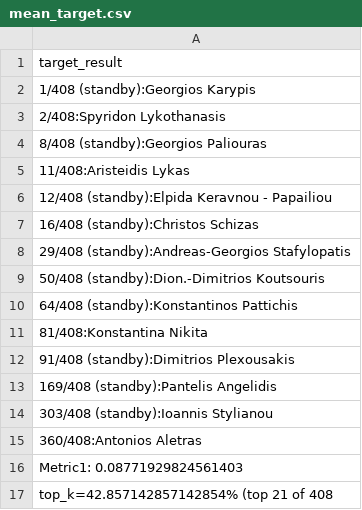
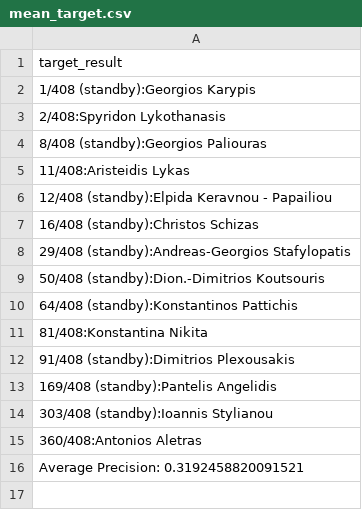
Before and after one commit to nikifori/Apella-plus-thesis, a CSV file: embeddings_py/specter_rankings/Bioinformatics/out/mean_target.csv, drawn as a sheet.

```diff
--- a/embeddings_py/specter_rankings/Bioinformatics/out/mean_target.csv
+++ b/embeddings_py/specter_rankings/Bioinformatics/out/mean_target.csv
@@ -15,3 +15,2 @@ target_result
 360/408:Antonios Aletras
-Metric1: 0.08771929824561403
-top_k=42.857142857142854% (top 21 of 408
+Average Precision: 0.3192458820091521
```
Also changed, not shown: embeddings_py/specter_rankings/Intelligent Systems - Symbolic Artificial Intelligence/in/mean.csv, embeddings_py/specter_rankings/Intelligent Systems - Symbolic Artificial Intelligence/out/mean_target.csv, 16 other files.
